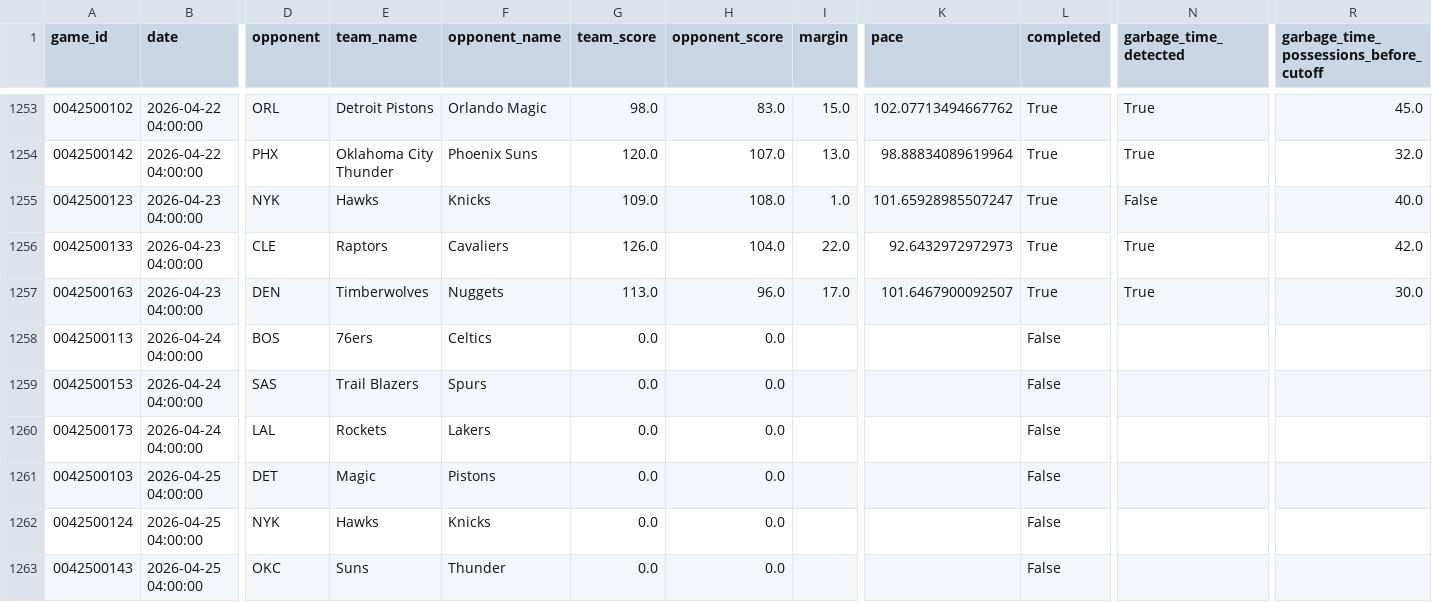
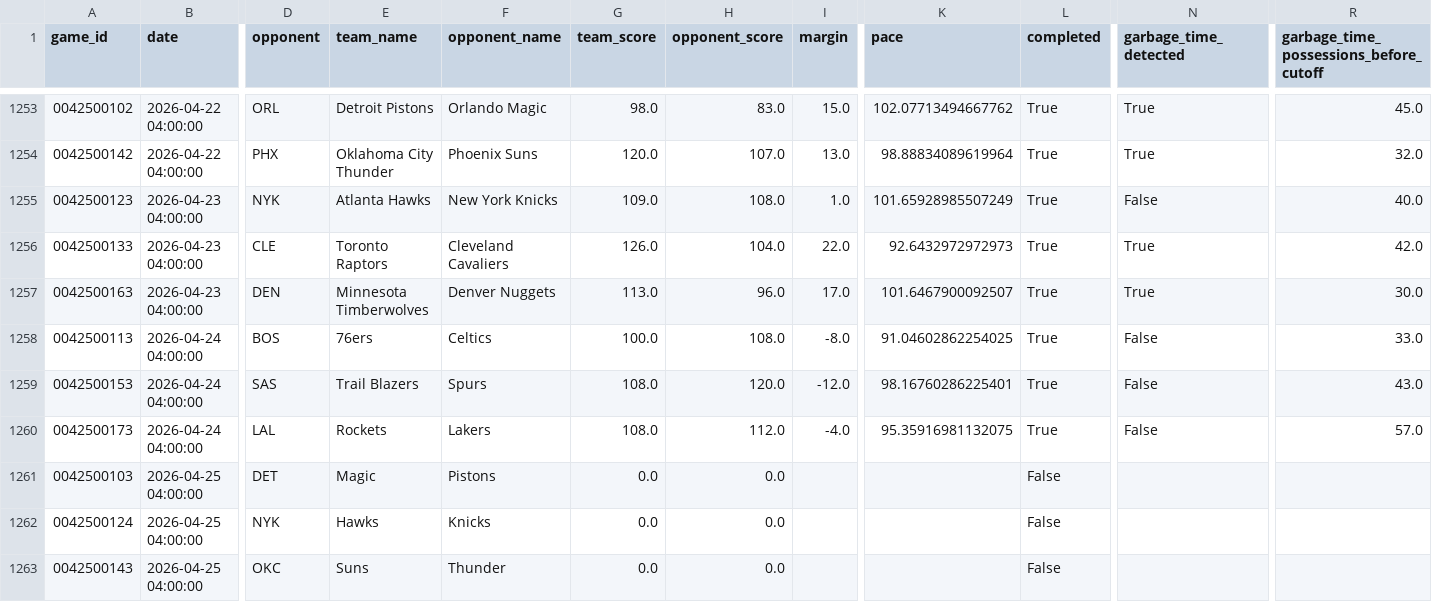
Before and after one commit to xocelyk/nba-forecast, a CSV file: data/games/year_data_2026.csv, drawn as a sheet; only a part is shown, gaps mark what is left out; the diff names each change by its address in the sheet, - before the commit and + after, or states it on an @@ line.

Commit message:
Automated data update [skip ci]

```diff
--- a/data/games/year_data_2026.csv
+++ b/data/games/year_data_2026.csv
-E1255 (team_name): Hawks
+E1255 (team_name): Atlanta Hawks
-F1255 (opponent_name): Knicks
+F1255 (opponent_name): New York Knicks
-K1255 (pace): 101.65928985507247
+K1255 (pace): 101.65928985507249
-E1256 (team_name): Raptors
+E1256 (team_name): Toronto Raptors
-F1256 (opponent_name): Cavaliers
+F1256 (opponent_name): Cleveland Cavaliers
-E1257 (team_name): Timberwolves
+E1257 (team_name): Minnesota Timberwolves
-F1257 (opponent_name): Nuggets
+F1257 (opponent_name): Denver Nuggets
-G1258 (team_score): 0.0
+G1258 (team_score): 100.0
-H1258 (opponent_score): 0.0
+H1258 (opponent_score): 108.0
-I1258 (margin): (empty)
+I1258 (margin): -8.0
-K1258 (pace): (empty)
+K1258 (pace): 91.04602862254025
-L1258:L1260 (completed): False
+L1258:L1260 (completed): True
-N1258:N1260 (garbage_time_detected): (empty)
+N1258:N1260 (garbage_time_detected): False
-R1258: (empty)
+R1258: 33.0
-G1259:G1260 (team_score): 0.0
+G1259:G1260 (team_score): 108.0
-H1259 (opponent_score): 0.0
+H1259 (opponent_score): 120.0
-I1259 (margin): (empty)
+I1259 (margin): -12.0
-K1259 (pace): (empty)
+K1259 (pace): 98.16760286225401
-R1259: (empty)
+R1259: 43.0
-H1260 (opponent_score): 0.0
+H1260 (opponent_score): 112.0
-I1260 (margin): (empty)
+I1260 (margin): -4.0
-K1260 (pace): (empty)
+K1260 (pace): 95.35916981132075
-R1260: (empty)
+R1260: 57.0
```
Also changed, not shown: data/em_ratings_2026.csv, data/main_2026.csv, 8 other files.
